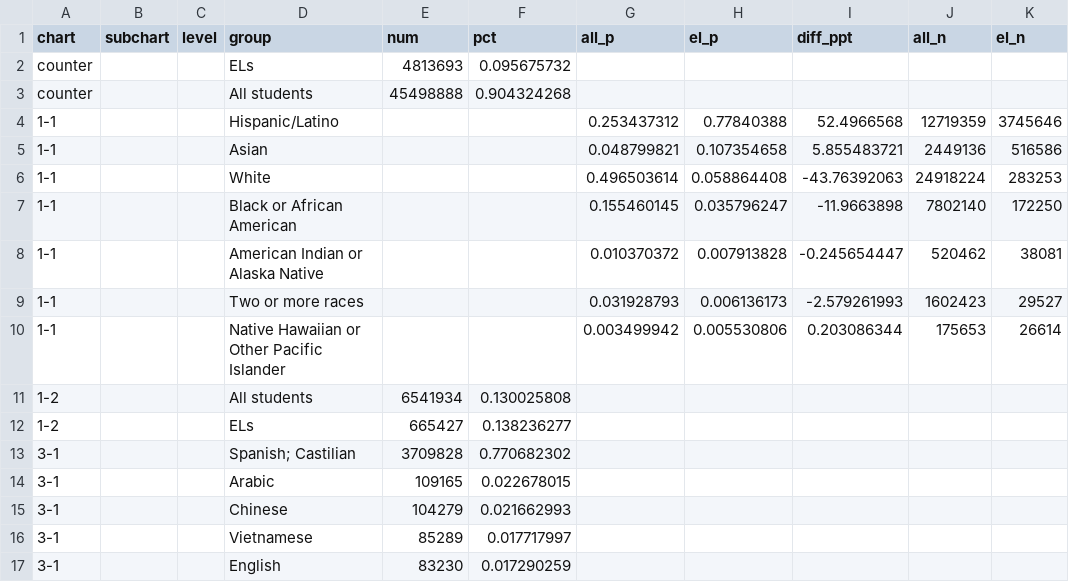
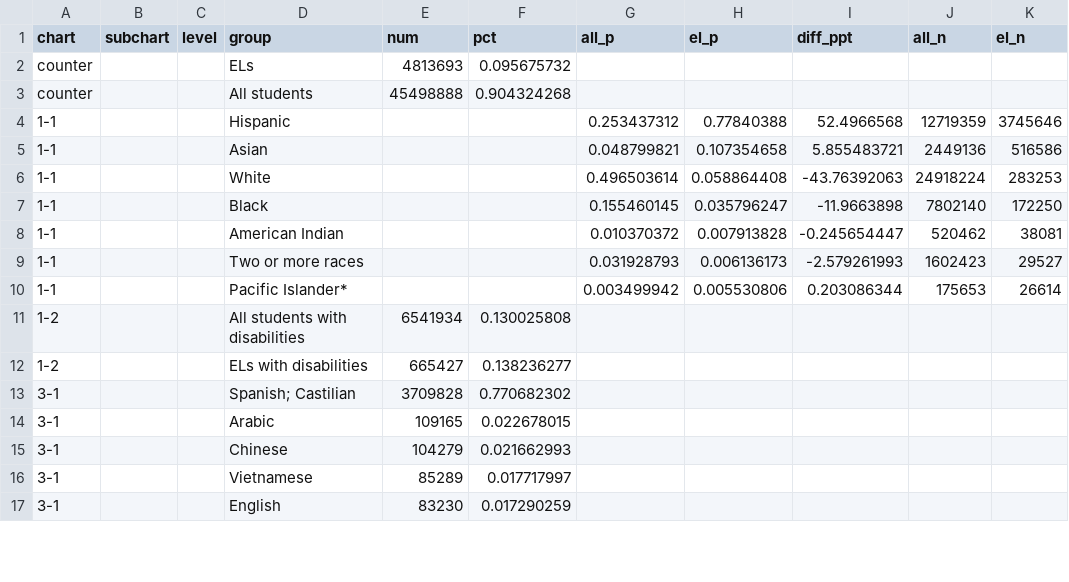
Before and after one commit to MarceloSimasWestat/MarceloSimasWestat.github.io, a TSV file: EnglishLearners/assets/data/data.tsv, drawn as a sheet; only a part is shown; the diff covers the shown part only; the diff names each change by its address in the sheet, - before the commit and + after, or states it on an @@ line.

Commit message:
Updates
- Edits to text
- Edits to charts
- Other layout updates

```diff
--- a/EnglishLearners/assets/data/data.tsv
+++ b/EnglishLearners/assets/data/data.tsv
-D4 (group): Hispanic/Latino
+D4 (group): Hispanic
-D7 (group): Black or African American
+D7 (group): Black
-D8 (group): American Indian or Alaska Native
+D8 (group): American Indian
-D10 (group): Native Hawaiian or Other Pacific Islander
+D10 (group): Pacific Islander*
-D11 (group): All students
+D11 (group): All students with disabilities
-D12 (group): ELs
+D12 (group): ELs with disabilities
```
Also changed, not shown: 18 edited cells elsewhere in this file, 3 other files.
